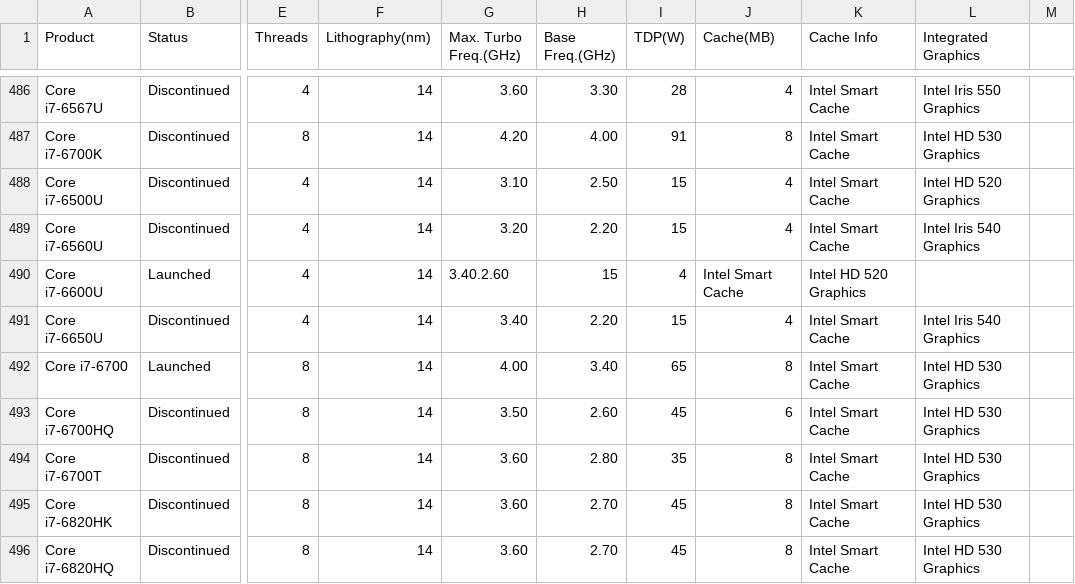
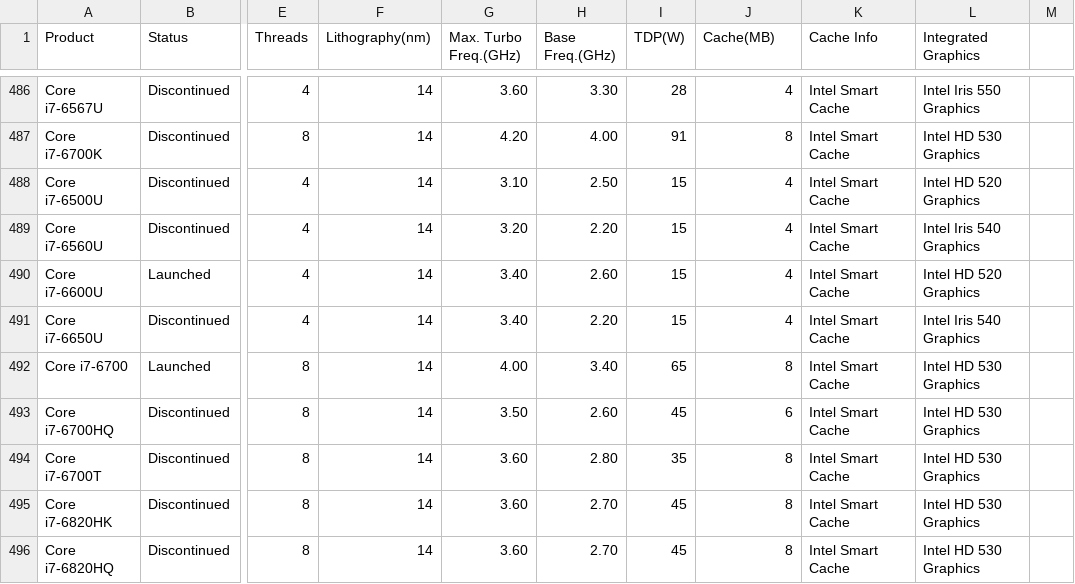
Before and after one commit to toUpperCase78/intel-processors, a CSV file: intel_core_processors_v1_6.csv, drawn as a sheet; only a part is shown, gaps mark what is left out; the diff names each change by its address in the sheet, - before the commit and + after, or states it on an @@ line.

Commit message:
Dataset for Intel Core Processors (v1.6)

```diff
--- a/intel_core_processors_v1_6.csv
+++ b/intel_core_processors_v1_6.csv
-G490 (Max. Turbo Freq.(GHz)): 3.40.2.60
+G490 (Max. Turbo Freq.(GHz)): 3.40
-H490 (Base Freq.(GHz)): 15
+H490 (Base Freq.(GHz)): 2.60
-I490 (TDP(W)): 4
+I490 (TDP(W)): 15
-J490 (Cache(MB)): Intel Smart Cache
+J490 (Cache(MB)): 4
-K490 (Cache Info): Intel HD 520 Graphics
+K490 (Cache Info): Intel Smart Cache
-L490 (Integrated Graphics): (empty)
+L490 (Integrated Graphics): Intel HD 520 Graphics
```
